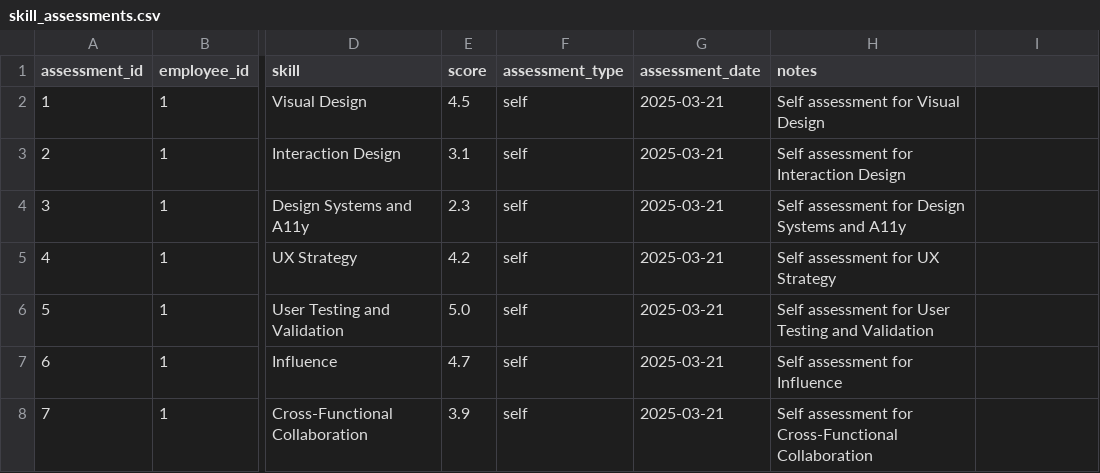
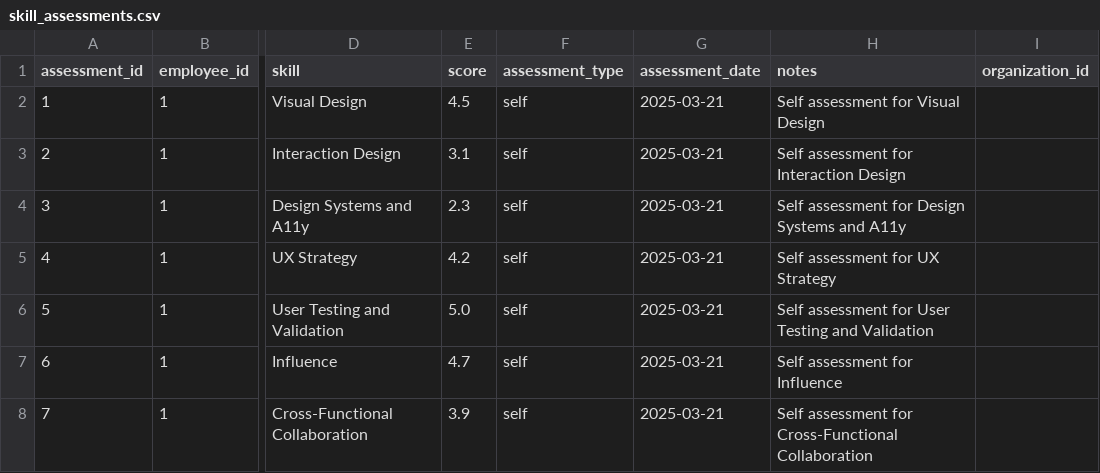
Before and after one commit to brnduarte/skillmatrix, a CSV file: skill_assessments.csv, drawn as a sheet; only a part is shown, gaps mark what is left out; the diff names each change by its address in the sheet, - before the commit and + after, or states it on an @@ line.

```diff
--- a/skill_assessments.csv
+++ b/skill_assessments.csv
-I1: (empty)
+I1: organization_id
```
Also changed, not shown: competencies.csv, competency_assessments.csv, 8 other files.
